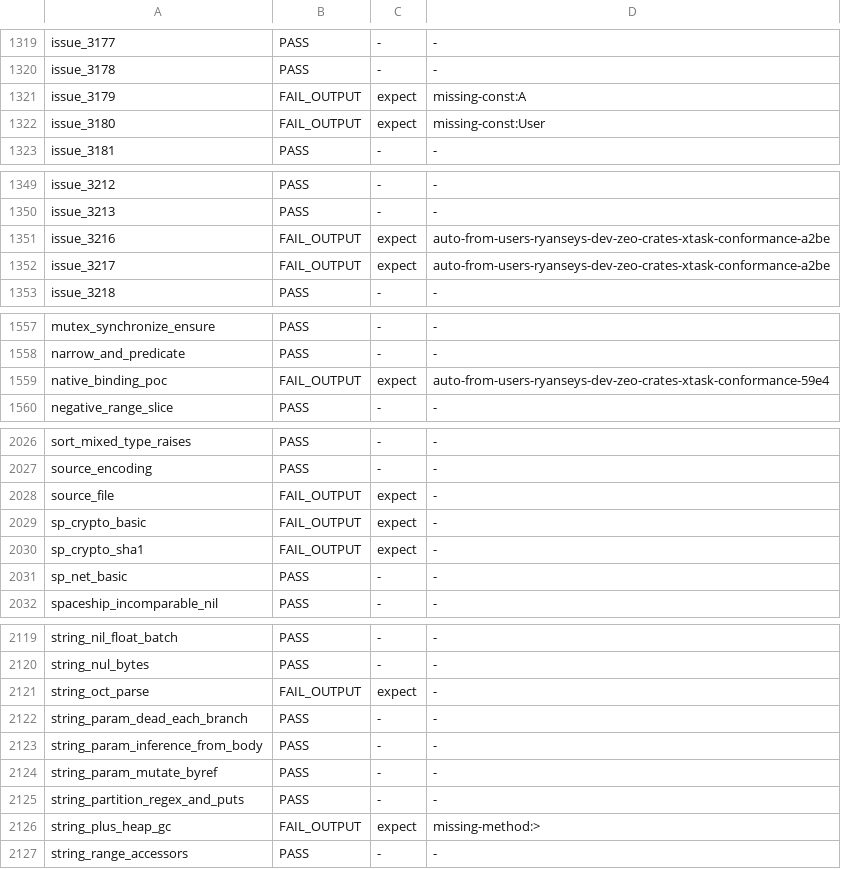
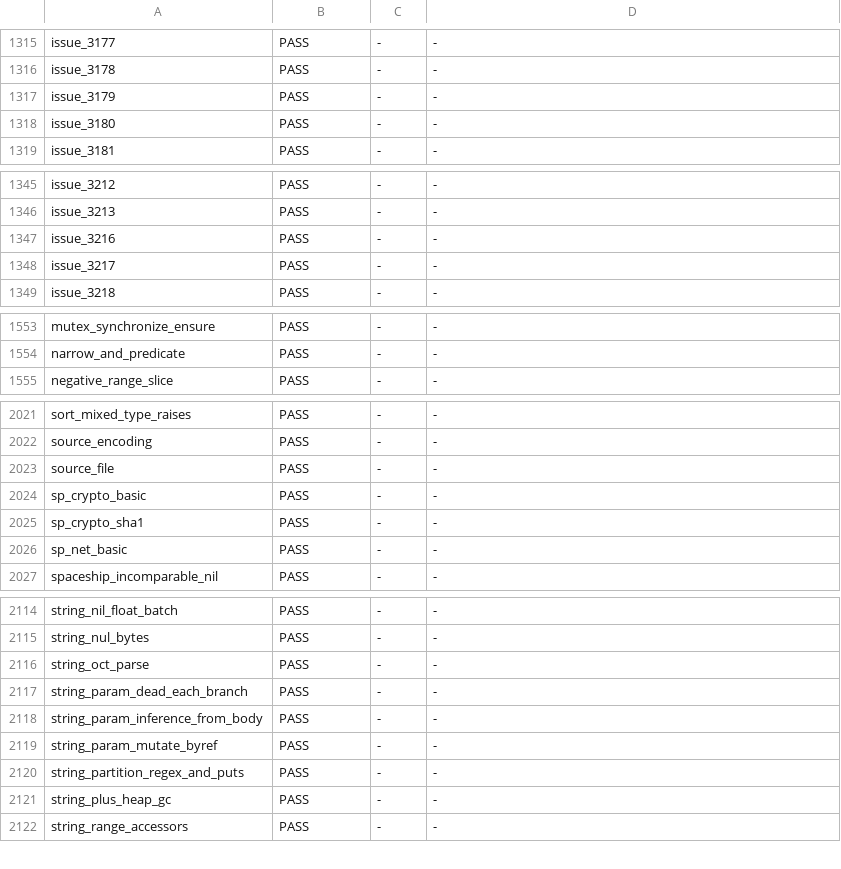
Before and after one commit to ryanseys/zeo, a TSV file: conformance/scoreboard.tsv, drawn as a sheet; only a part is shown, gaps mark what is left out; the diff covers the shown part only.

Commit message:
Refresh conformance scoreboard: 2312/2336 (99.0%)

```diff
--- a/conformance/scoreboard.tsv
+++ b/conformance/scoreboard.tsv
@@ -1320,4 +1316,4 @@ issue_3177	PASS	-	-
 issue_3178	PASS	-	-
-issue_3179	FAIL_OUTPUT	expect	missing-const:A
-issue_3180	FAIL_OUTPUT	expect	missing-const:User
+issue_3179	PASS	-	-
+issue_3180	PASS	-	-
 issue_3181	PASS	-	-
@@ -1350,4 +1346,4 @@ issue_3212	PASS	-	-
 issue_3213	PASS	-	-
-issue_3216	FAIL_OUTPUT	expect	auto-from-users-ryanseys-dev-zeo-crates-xtask-conformance-a2be
-issue_3217	FAIL_OUTPUT	expect	auto-from-users-ryanseys-dev-zeo-crates-xtask-conformance-a2be
+issue_3216	PASS	-	-
+issue_3217	PASS	-	-
 issue_3218	PASS	-	-
@@ -1558,3 +1554,2 @@ mutex_synchronize_ensure	PASS	-	-
 narrow_and_predicate	PASS	-	-
-native_binding_poc	FAIL_OUTPUT	expect	auto-from-users-ryanseys-dev-zeo-crates-xtask-conformance-59e4
 negative_range_slice	PASS	-	-
@@ -2027,5 +2022,5 @@ sort_mixed_type_raises	PASS	-	-
 source_encoding	PASS	-	-
-source_file	FAIL_OUTPUT	expect	-
-sp_crypto_basic	FAIL_OUTPUT	expect	-
-sp_crypto_sha1	FAIL_OUTPUT	expect	-
+source_file	PASS	-	-
+sp_crypto_basic	PASS	-	-
+sp_crypto_sha1	PASS	-	-
 sp_net_basic	PASS	-	-
@@ -2120,3 +2115,3 @@ string_nil_float_batch	PASS	-	-
 string_nul_bytes	PASS	-	-
-string_oct_parse	FAIL_OUTPUT	expect	-
+string_oct_parse	PASS	-	-
 string_param_dead_each_branch	PASS	-	-
@@ -2125,3 +2120,3 @@ string_param_mutate_byref	PASS	-	-
 string_partition_regex_and_puts	PASS	-	-
-string_plus_heap_gc	FAIL_OUTPUT	expect	missing-method:>
+string_plus_heap_gc	PASS	-	-
 string_range_accessors	PASS	-	-
```
Also changed, not shown: 4 removed rows and 71 edited cells elsewhere in this file, 3 other files.
